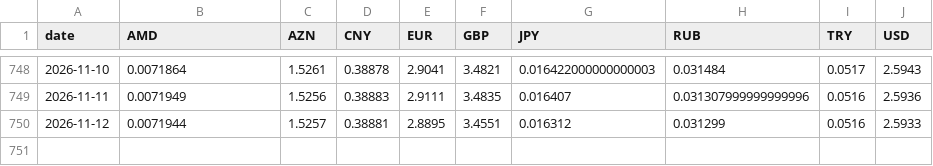
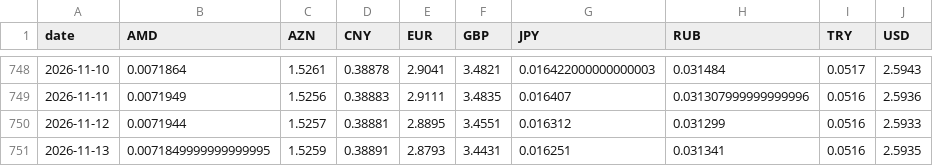
Before and after one commit to SIMKYOUNGHWAN/new, a CSV file: gel_data/nbg_live_rates.csv, drawn as a sheet; only a part is shown, gaps mark what is left out; the diff names each change by its address in the sheet, - before the commit and + after, or states it on an @@ line.

```diff
--- a/gel_data/nbg_live_rates.csv
+++ b/gel_data/nbg_live_rates.csv
+row 751: 2026-11-13 | 0.0071849999999999995 | 1.5259 | 0.38891 | 2.8793 | 3.4431 | 0.016251 | 0.031341 | 0.0516 | 2.5935
```
Also changed, not shown: 2 other files.
